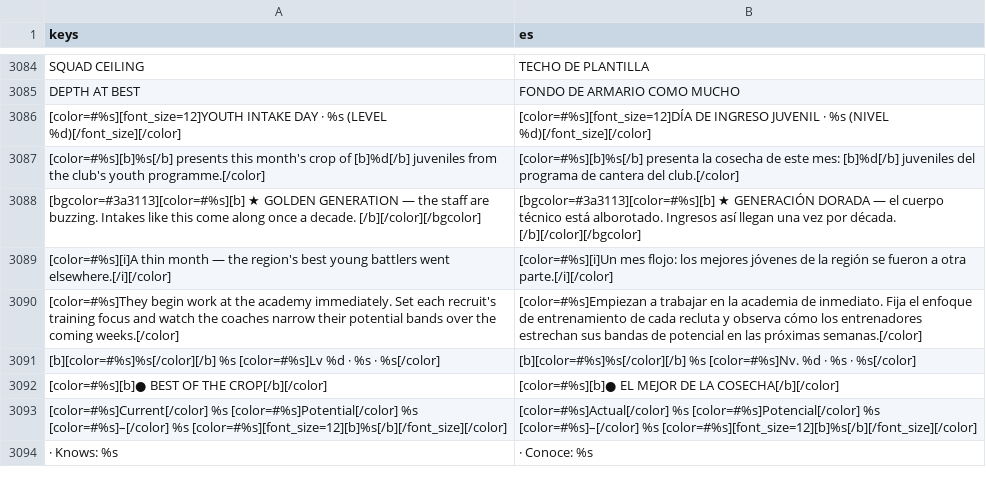
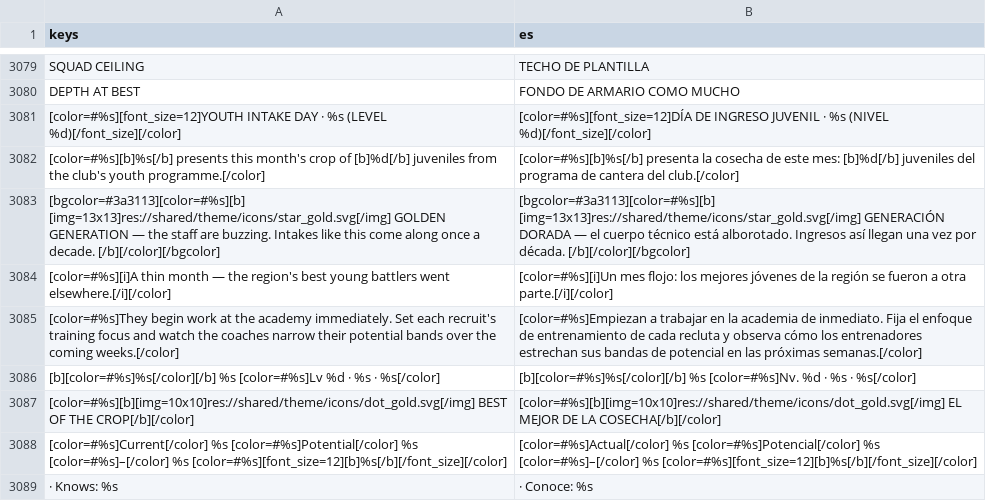
Before and after one commit to enrimr/pokemon-manager-game, a CSV file: i18n/translations.csv, drawn as a sheet; only a part is shown, gaps mark what is left out; the diff covers the shown part only.

```diff
--- a/i18n/translations.csv
+++ b/i18n/translations.csv
@@ -3561,7 +3556,7 @@ DEPTH AT BEST,FONDO DE ARMARIO COMO MUCHO
 "
-"
-[bgcolor=#3a3113][color=#%s][b] ★ GOLDEN GENERATION — the staff are buzzing. Intakes like this come along once a decade. [/b][/color][/bgcolor]
-","
-[bgcolor=#3a3113][color=#%s][b] ★ GENERACIÓN DORADA — el cuerpo técnico está alborotado. Ingresos así llegan una vez por década. [/b][/color][/bgcolor]
-"
+"
+[bgcolor=#3a3113][color=#%s][b] [img=13x13]res://shared/theme/icons/star_gold.svg[/img] GOLDEN GENERATION — the staff are buzzing. Intakes like this come along once a decade. [/b][/color][/bgcolor]
+","
+[bgcolor=#3a3113][color=#%s][b] [img=13x13]res://shared/theme/icons/star_gold.svg[/img] GENERACIÓN DORADA — el cuerpo técnico está alborotado. Ingresos así llegan una vez por década. [/b][/color][/bgcolor]
+"
 "
@@ -3575,3 +3570,3 @@ DEPTH AT BEST,FONDO DE ARMARIO COMO MUCHO
 [b][color=#%s]%s[/color][/b]  %s  [color=#%s]Lv %d · %s · %s[/color],[b][color=#%s]%s[/color][/b]  %s  [color=#%s]Nv. %d · %s · %s[/color]
-   [color=#%s][b]● BEST OF THE CROP[/b][/color],   [color=#%s][b]● EL MEJOR DE LA COSECHA[/b][/color]
+   [color=#%s][b][img=10x10]res://shared/theme/icons/dot_gold.svg[/img] BEST OF THE CROP[/b][/color],   [color=#%s][b][img=10x10]res://shared/theme/icons/dot_gold.svg[/img] EL MEJOR DE LA COSECHA[/b][/color]
 [color=#%s]Current[/color]    %s      [color=#%s]Potential[/color]  %s [color=#%s]–[/color] %s   [color=#%s][font_size=12][b]%s[/b][/font_size][/color],[color=#%s]Actual[/color]    %s      [color=#%s]Potencial[/color]  %s [color=#%s]–[/color] %s   [color=#%s][font_size=12][b]%s[/b][/font_size][/color]
```
Also changed, not shown: 7 added rows, 12 removed rows and 150 edited cells elsewhere in this file, 50 other files.
